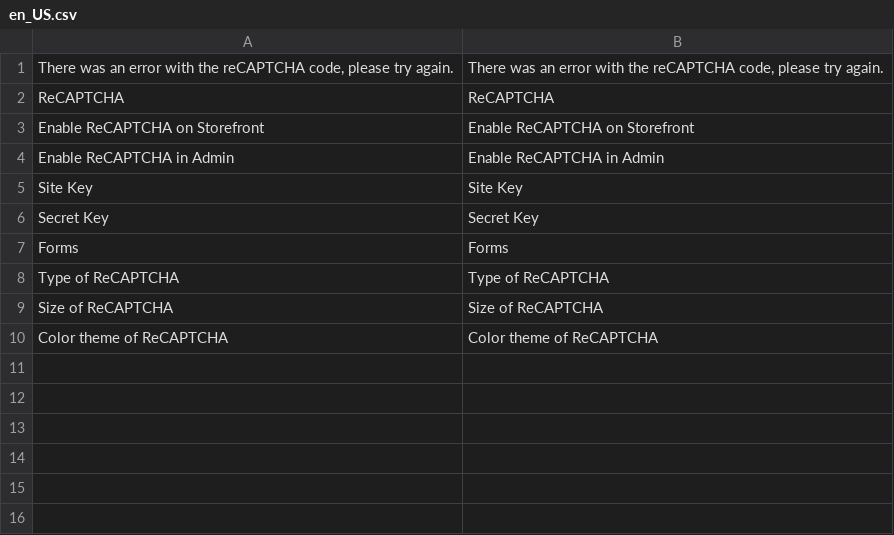
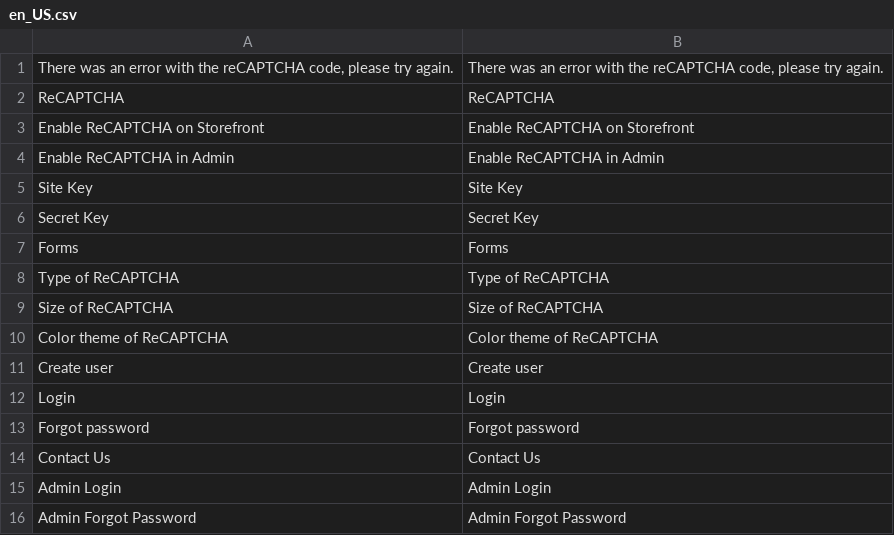
Before and after one commit to karliuka/m2.ReCaptcha, a CSV file: i18n/en_US.csv, drawn as a sheet; the diff names each change by its address in the sheet, - before the commit and + after, or states it on an @@ line.

Commit message:
i18n

```diff
--- a/i18n/en_US.csv
+++ b/i18n/en_US.csv
+row 11: Create user | Create user
+row 12: Login | Login
+row 13: Forgot password | Forgot password
+row 14: Contact Us | Contact Us
+row 15: Admin Login | Admin Login
+row 16: Admin Forgot Password | Admin Forgot Password
```
